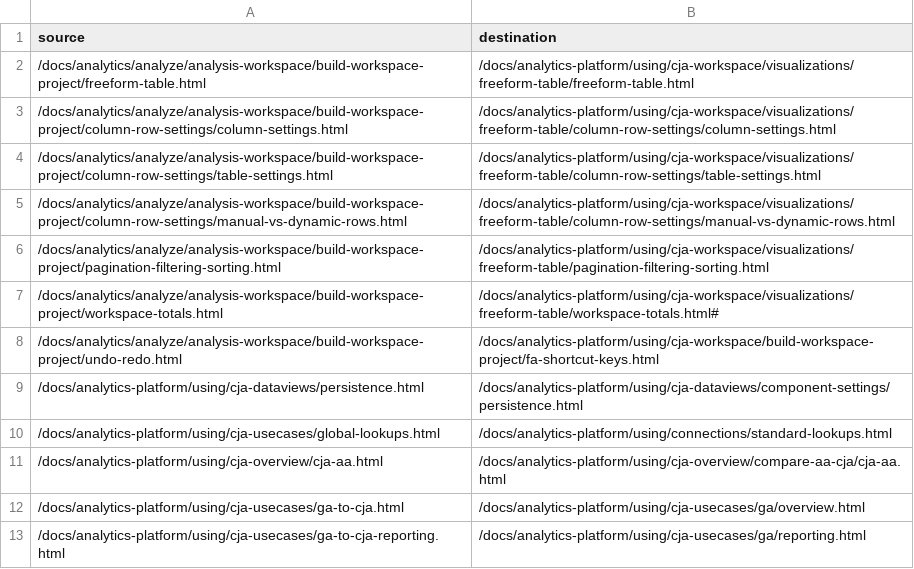
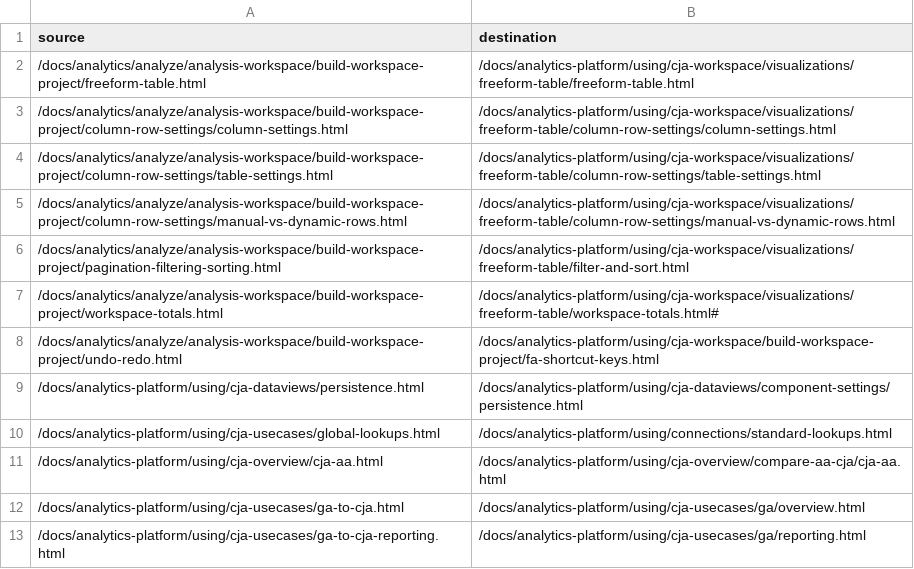
Before and after one commit to AdobeDocs/analytics-platform.zh-Hant, a CSV file: redirects.csv, drawn as a sheet; only a part is shown.

```diff
--- a/redirects.csv
+++ b/redirects.csv
@@ -5,3 +5,3 @@ source,destination
 /docs/analytics/analyze/analysis-workspace/build-workspace-project/column-row-settings/manual-vs-dynamic-rows.html,/docs/analytics-platform/using/cja-workspace/visualizations/freeform-table/column-row-settings/manual-vs-dynamic-rows.html
-/docs/analytics/analyze/analysis-workspace/build-workspace-project/pagination-filtering-sorting.html,/docs/analytics-platform/using/cja-workspace/visualizations/freeform-table/pagination-filtering-sorting.html
+/docs/analytics/analyze/analysis-workspace/build-workspace-project/pagination-filtering-sorting.html,/docs/analytics-platform/using/cja-workspace/visualizations/freeform-table/filter-and-sort.html
 /docs/analytics/analyze/analysis-workspace/build-workspace-project/workspace-totals.html,/docs/analytics-platform/using/cja-workspace/visualizations/freeform-table/workspace-totals.html#
```
Also changed, not shown: 3 other files.
